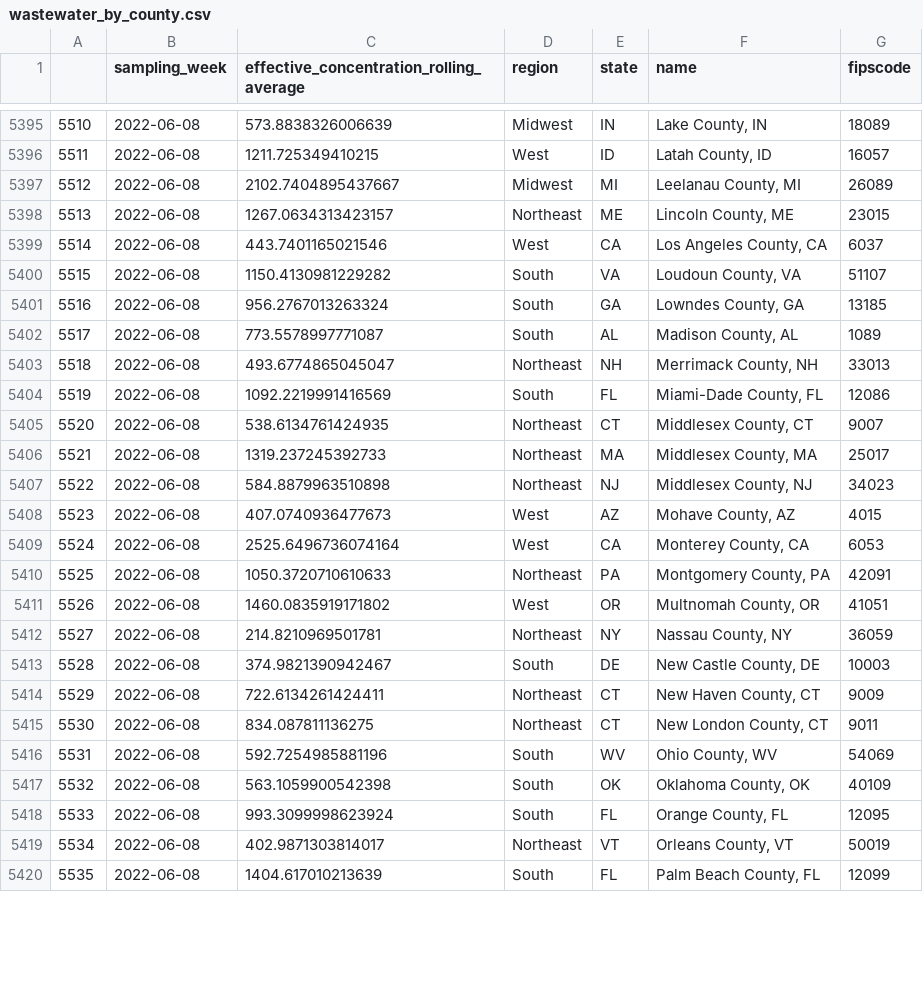
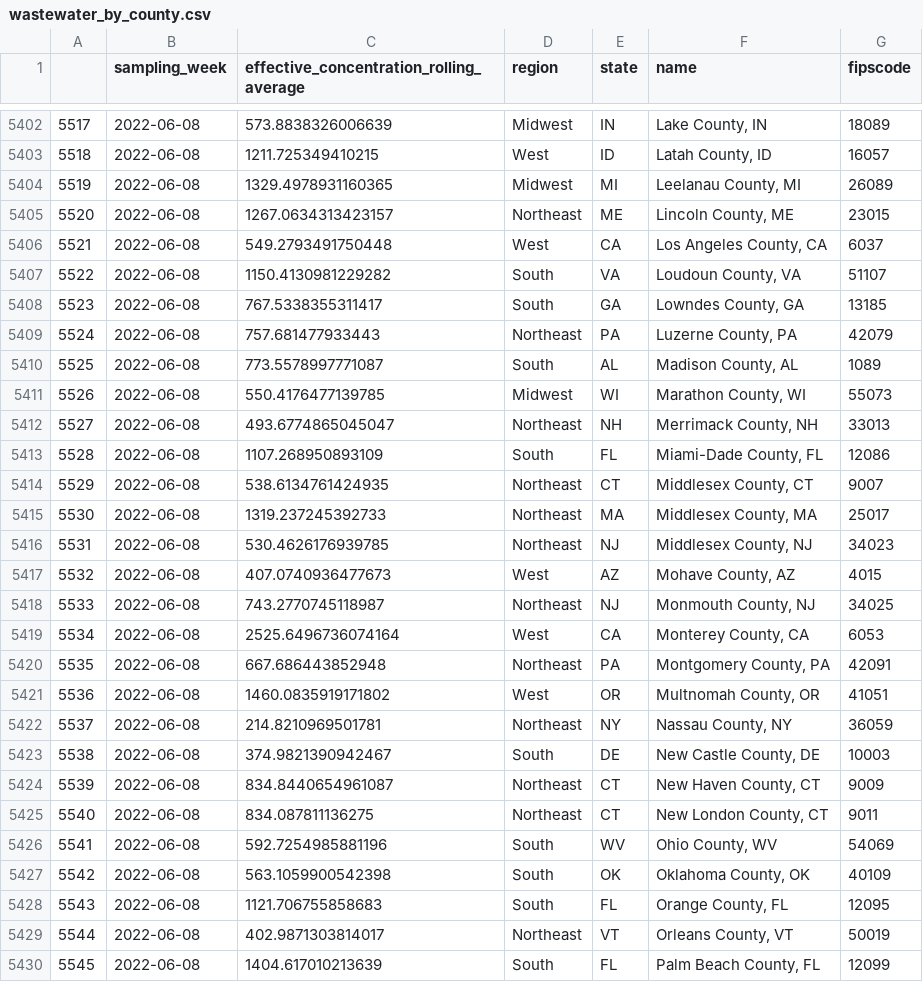
Before and after one commit to biobotanalytics/covid19-wastewater-data, a CSV file: wastewater_by_county.csv, drawn as a sheet; only a part is shown, gaps mark what is left out; addresses are those after the commit; the diff covers the shown part only; the diff names each change by its address in the sheet, - before the commit and + after, or states it on an @@ line.

```diff
--- a/wastewater_by_county.csv
+++ b/wastewater_by_county.csv
@@ column A renumbered from row 5357 down @@
-C5404: 2102.7404895437667
+C5404: 1329.4978931160365
-C5406: 443.7401165021546
+C5406: 549.2793491750448
-C5408: 956.2767013263324
+C5408: 767.5338355311417
+row 5409: 5524 | 2022-06-08 | 757.681477933443 | Northeast | PA | Luzerne County, PA | 42079
+row 5411: 5526 | 2022-06-08 | 550.4176477139785 | Midwest | WI | Marathon County, WI | 55073
-C5413: 1092.2219991416569
+C5413: 1107.268950893109
-C5416: 584.8879963510898
+C5416: 530.4626176939785
+row 5418: 5533 | 2022-06-08 | 743.2770745118987 | Northeast | NJ | Monmouth County, NJ | 34025
-C5420: 1050.3720710610633
+C5420: 667.686443852948
-C5424: 722.6134261424411
+C5424: 834.8440654961087
-C5428: 993.3099998623924
+C5428: 1121.706755858683
```
Also changed, not shown: 11 added rows and 72 edited cells elsewhere in this file, cases_by_region.csv, wastewater_by_region.csv.
